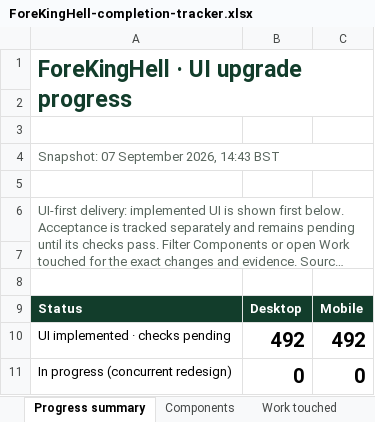
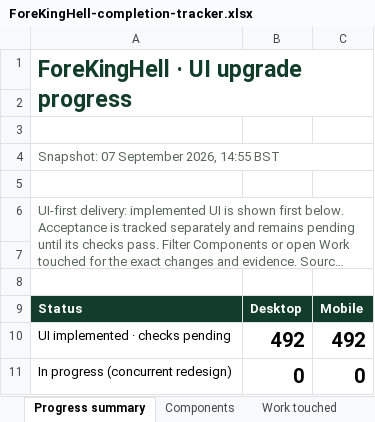
Before and after one commit to DavidCapener182/ForeKingHell, an Excel workbook: ForeKingHell-completion-tracker.xlsx, sheet Progress summary, drawn as a sheet; only a part is shown; long unchanged cells end in …; values as stored, in another font and other column widths than the file's, no borders; the diff names each change by its address in the sheet, - before the commit and + after, or states it on an @@ line.

```diff
--- a/ForeKingHell-completion-tracker.xlsx (sheet Progress summary)
+++ b/ForeKingHell-completion-tracker.xlsx (sheet Progress summary)
-A4: Snapshot: 07 September 2026, 14:43 BST
+A4: Snapshot: 07 September 2026, 14:55 BST
```
Also changed, not shown: sheet Components, sheet Work touched, 10 other files.
